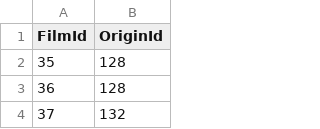
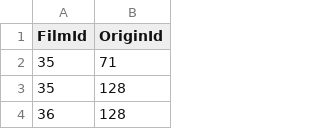
Before and after one commit to International-Fairy-Tale-Filmography/data, a CSV file: csv/FilmOrigins.csv, drawn as a sheet; only a part is shown; the shorter side is filled out with more unchanged rows.

Commit message:
test update at 1/15/2025 10:53:48 PM

```diff
--- a/csv/FilmOrigins.csv
+++ b/csv/FilmOrigins.csv
@@ -1,2 +1,3 @@
 FilmId,OriginId
+35,71
 35,128
```
